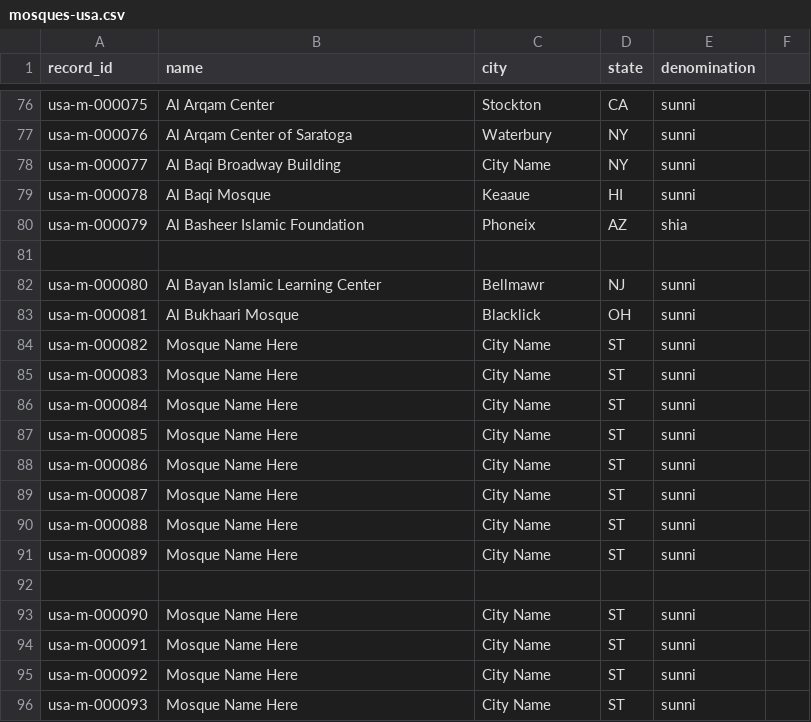
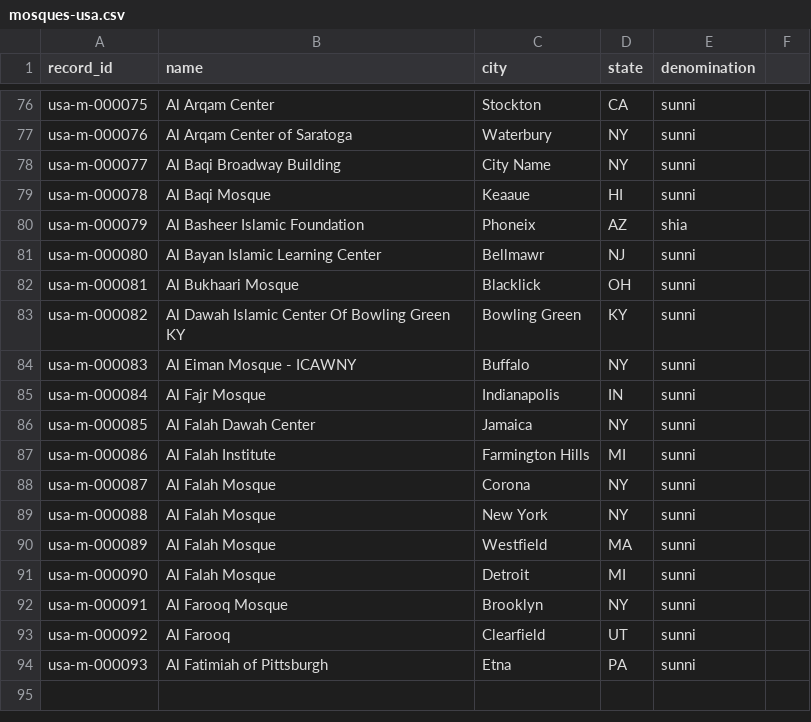
Before and after one commit to OzFND/netlify-data-site, a CSV file: data/mosques-usa.csv, drawn as a sheet; only a part is shown, gaps mark what is left out; the diff covers the shown part only.

Commit message:
Update mosques-usa.csv

```diff
--- a/data/mosques-usa.csv
+++ b/data/mosques-usa.csv
@@ -80,17 +80,16 @@ usa-m-000078,Al Baqi Mosque,Keaaue,HI,sunni
 usa-m-000079,Al Basheer Islamic Foundation,Phoneix,AZ,shia
-
 usa-m-000080,Al Bayan Islamic Learning Center,Bellmawr,NJ,sunni
 usa-m-000081,Al Bukhaari Mosque,Blacklick,OH,sunni
-usa-m-000082,Mosque Name Here,City Name,ST,sunni
-usa-m-000083,Mosque Name Here,City Name,ST,sunni
-usa-m-000084,Mosque Name Here,City Name,ST,sunni
-usa-m-000085,Mosque Name Here,City Name,ST,sunni
-usa-m-000086,Mosque Name Here,City Name,ST,sunni
-usa-m-000087,Mosque Name Here,City Name,ST,sunni
-usa-m-000088,Mosque Name Here,City Name,ST,sunni
-usa-m-000089,Mosque Name Here,City Name,ST,sunni
+usa-m-000082,Al Dawah Islamic Center Of Bowling Green KY,Bowling Green,KY,sunni
+usa-m-000083,Al Eiman Mosque - ICAWNY,Buffalo,NY,sunni
+usa-m-000084,Al Fajr Mosque,Indianapolis,IN,sunni
+usa-m-000085,Al Falah Dawah Center,Jamaica,NY,sunni
+usa-m-000086,Al Falah Institute,Farmington Hills,MI,sunni
+usa-m-000087,Al Falah Mosque,Corona,NY,sunni
+usa-m-000088,Al Falah Mosque,New York,NY,sunni
+usa-m-000089,Al Falah Mosque,Westfield,MA,sunni
+usa-m-000090,Al Falah Mosque,Detroit,MI,sunni
+usa-m-000091,Al Farooq Mosque,Brooklyn,NY,sunni
+usa-m-000092,Al Farooq,Clearfield,UT,sunni
+usa-m-000093,Al Fatimiah of Pittsburgh,Etna,PA,sunni
 
-usa-m-000090,Mosque Name Here,City Name,ST,sunni
-usa-m-000091,Mosque Name Here,City Name,ST,sunni
-usa-m-000092,Mosque Name Here,City Name,ST,sunni
-usa-m-000093,Mosque Name Here,City Name,ST,sunni
```
Also changed, not shown: 2 added rows, 2 removed rows and 9 edited cells elsewhere in this file.
